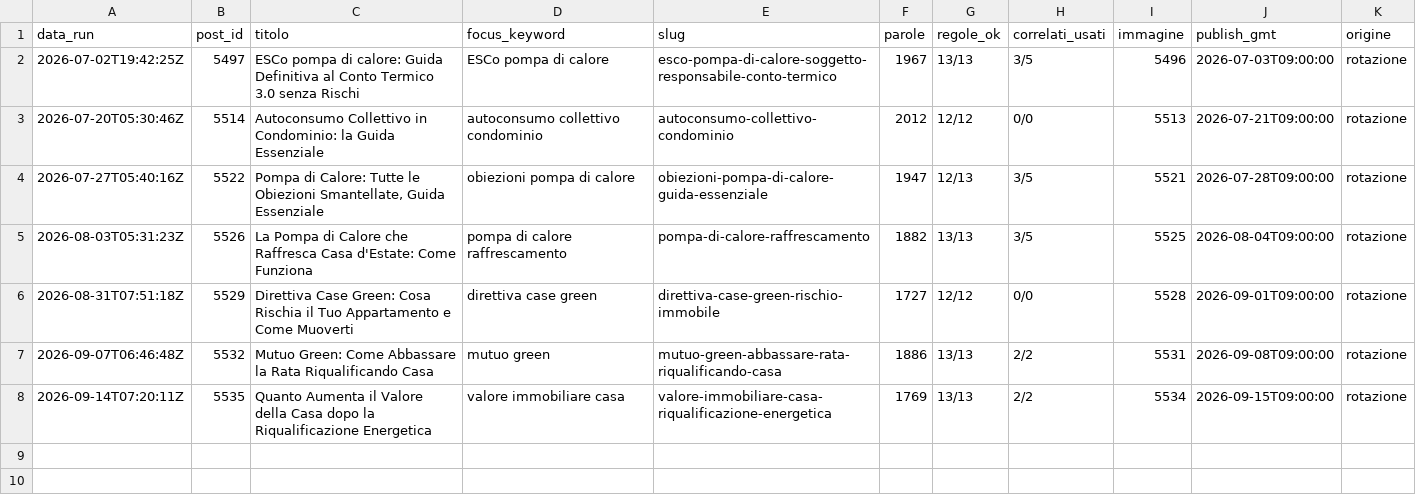
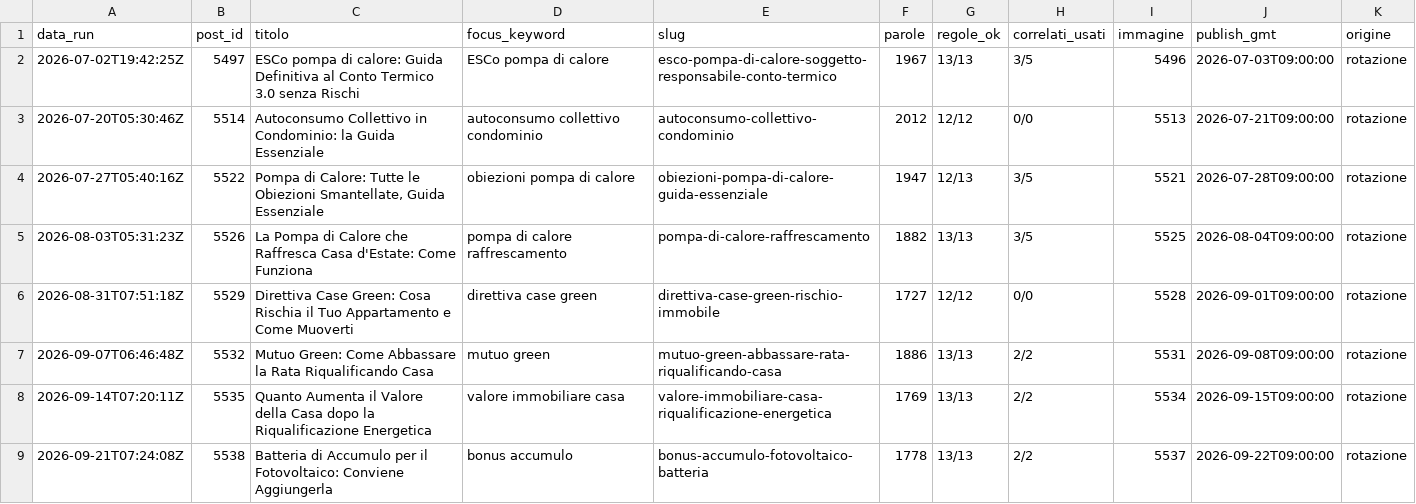
Before and after one commit to danielcarta9c/Blog-Bot-WP, a CSV file: ops/articles.csv, drawn as a sheet.

```diff
--- a/ops/articles.csv
+++ b/ops/articles.csv
@@ -8 +8,2 @@ data_run,post_id,titolo,focus_keyword,slug,parole,regole_ok,correlati_usati,imma
 2026-09-14T07:20:11Z,5535,Quanto Aumenta il Valore della Casa dopo la Riqualificazione Energetica,valore immobiliare casa,valore-immobiliare-casa-riqualificazione-energetica,1769,13/13,2/2,5534,2026-09-15T09:00:00,rotazione
+2026-09-21T07:24:08Z,5538,Batteria di Accumulo per il Fotovoltaico: Conviene Aggiungerla,bonus accumulo,bonus-accumulo-fotovoltaico-batteria,1778,13/13,2/2,5537,2026-09-22T09:00:00,rotazione
```
Also changed, not shown: 2 other files.
